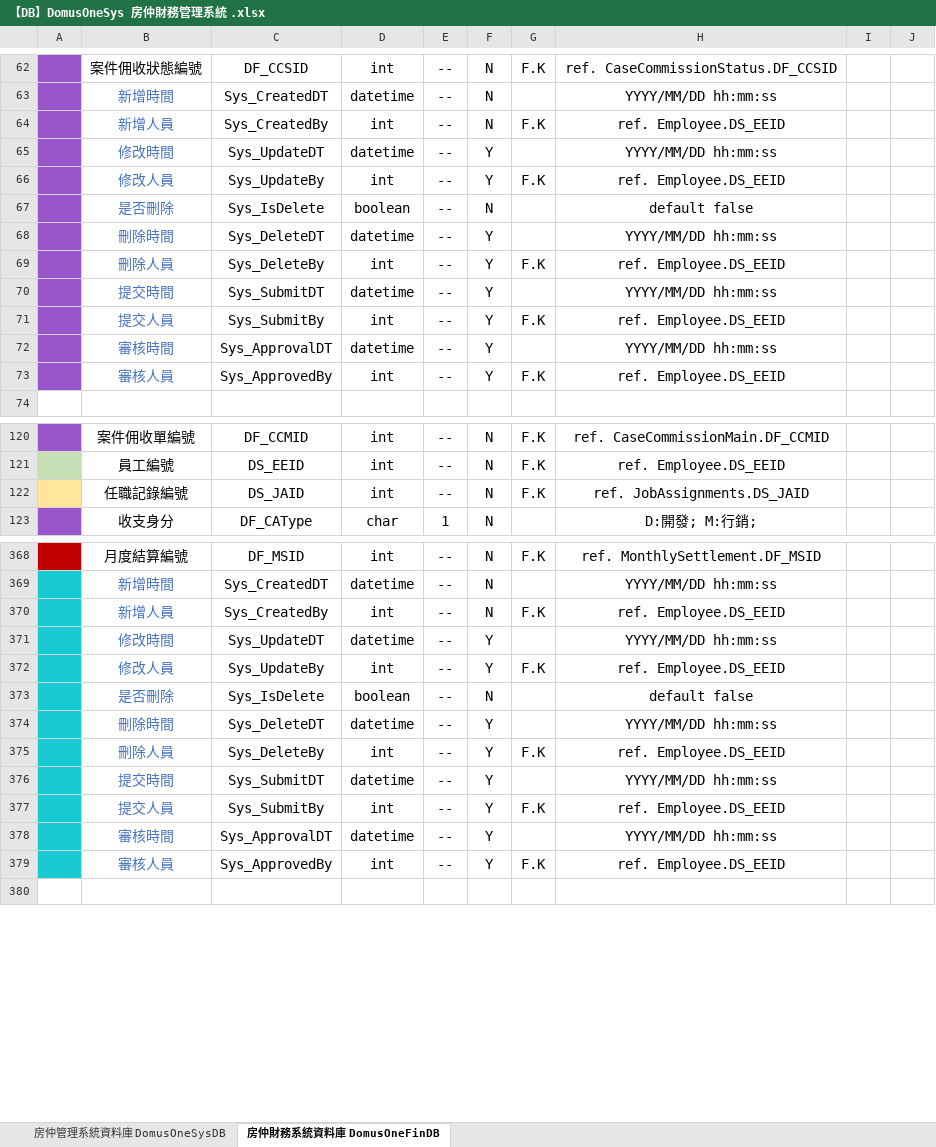
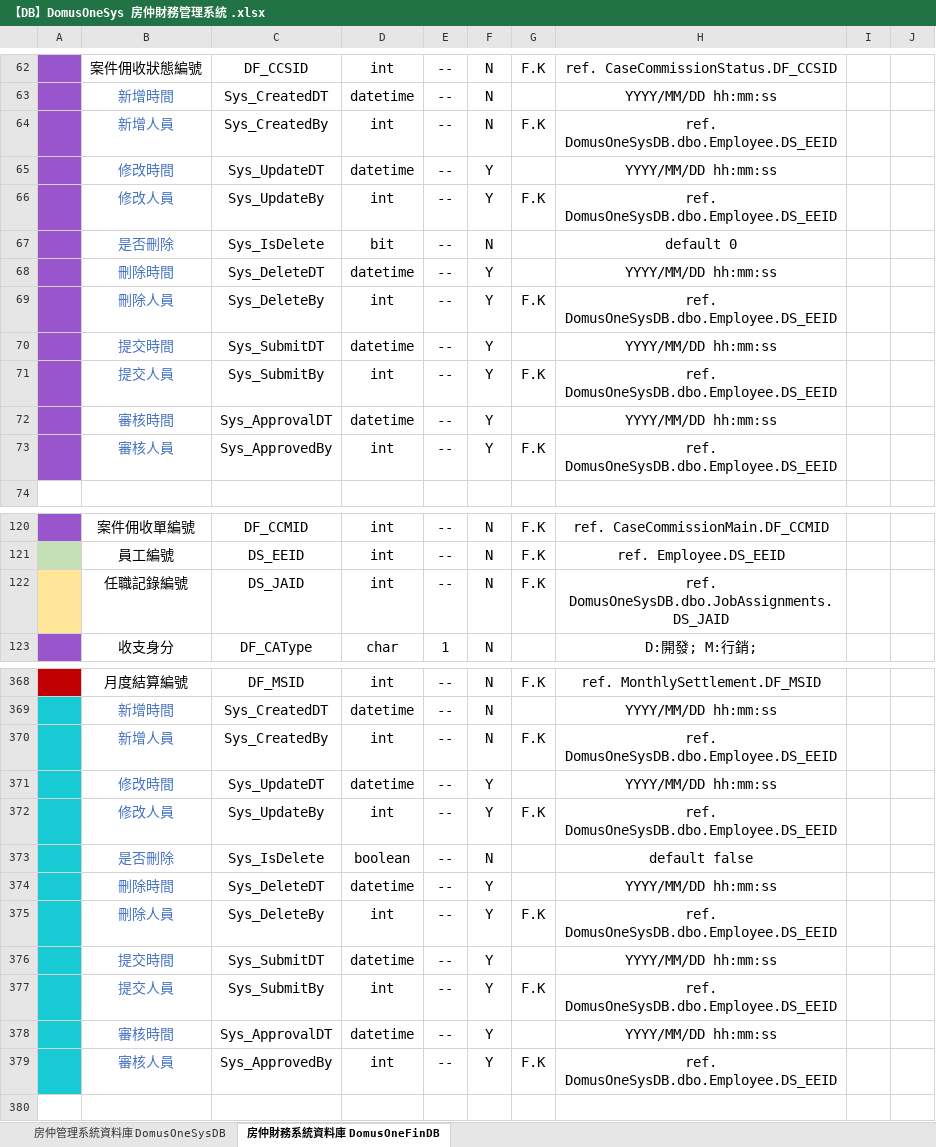
Before and after one commit to Violet-Liou/04_SystemAnalysis, an Excel workbook: 房仲財務管理系統/【DB】DomusOneSys 房仲財務管理系統 .xlsx, sheet 房仲財務系統資料庫 DomusOneFinDB, drawn as a sheet; only a part is shown, gaps mark what is left out; values as stored, in another font and other column widths than the file's, no borders; charts and pictures not drawn; the diff covers the shown part only; the diff names each change by its address in the sheet, - before the commit and + after, or states it on an @@ line.

```diff
--- a/房仲財務管理系統/【DB】DomusOneSys 房仲財務管理系統 .xlsx (sheet 房仲財務系統資料庫 DomusOneFinDB)
+++ b/房仲財務管理系統/【DB】DomusOneSys 房仲財務管理系統 .xlsx (sheet 房仲財務系統資料庫 DomusOneFinDB)
-H64: ref. Employee.DS_EEID
+H64: ref. DomusOneSysDB.dbo.Employee.DS_EEID
-H66: ref. Employee.DS_EEID
+H66: ref. DomusOneSysDB.dbo.Employee.DS_EEID
-D67: boolean
+D67: bit
-H67: default false
+H67: default 0
-H69: ref. Employee.DS_EEID
+H69: ref. DomusOneSysDB.dbo.Employee.DS_EEID
-H71: ref. Employee.DS_EEID
+H71: ref. DomusOneSysDB.dbo.Employee.DS_EEID
-H73: ref. Employee.DS_EEID
+H73: ref. DomusOneSysDB.dbo.Employee.DS_EEID
-H122: ref. JobAssignments.DS_JAID
+H122: ref. DomusOneSysDB.dbo.JobAssignments.DS_JAID
-H370: ref. Employee.DS_EEID
+H370: ref. DomusOneSysDB.dbo.Employee.DS_EEID
-H372: ref. Employee.DS_EEID
+H372: ref. DomusOneSysDB.dbo.Employee.DS_EEID
-H375: ref. Employee.DS_EEID
+H375: ref. DomusOneSysDB.dbo.Employee.DS_EEID
-H377: ref. Employee.DS_EEID
+H377: ref. DomusOneSysDB.dbo.Employee.DS_EEID
-H379: ref. Employee.DS_EEID
+H379: ref. DomusOneSysDB.dbo.Employee.DS_EEID
```
Also changed, not shown: 118 edited cells elsewhere in this sheet, charts or pictures.
